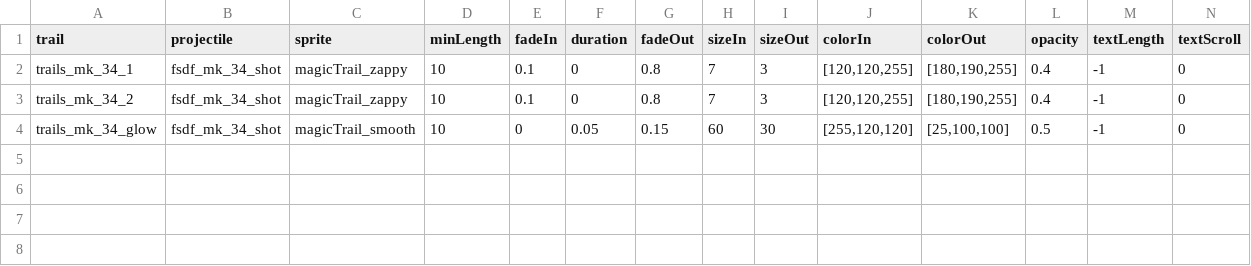
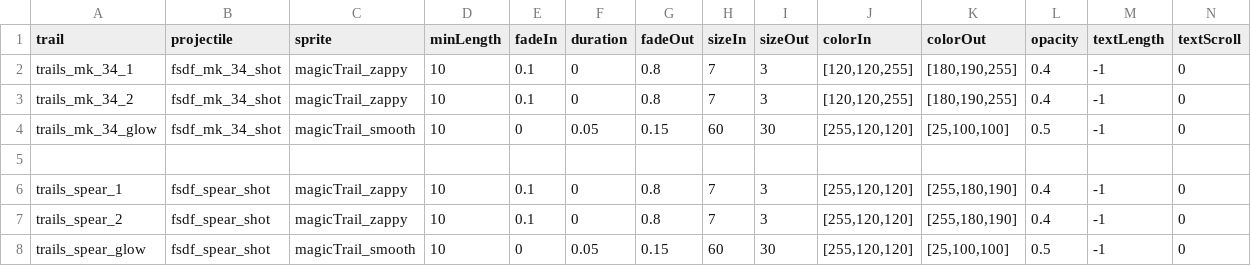
Before and after one commit to Levianeer/Draconis-Fleet, a CSV file: data/config/modFiles/magicTrail_data.csv, drawn as a sheet; only a part is shown; rows hold the shown columns only; the diff names each change by its address in the sheet, - before the commit and + after, or states it on an @@ line.

```diff
--- a/data/config/modFiles/magicTrail_data.csv
+++ b/data/config/modFiles/magicTrail_data.csv
+row 5: (empty)
+row 6: trails_spear_1 | fsdf_spear_shot | magicTrail_zappy | 10 | 0.1 | 0 | 0.8 | 7 | 3 | [255,120,120] | [255,180,190] | 0.4 | -1 | 0
+row 7: trails_spear_2 | fsdf_spear_shot | magicTrail_zappy | 10 | 0.1 | 0 | 0.8 | 7 | 3 | [255,120,120] | [255,180,190] | 0.4 | -1 | 0
+row 8: trails_spear_glow | fsdf_spear_shot | magicTrail_smooth | 10 | 0 | 0.05 | 0.15 | 60 | 30 | [255,120,120] | [25,100,100] | 0.5 | -1 | 0
```
Also changed, not shown: data/hulls/ship_data.csv, data/hulls/wing_data.csv, 37 other files.
